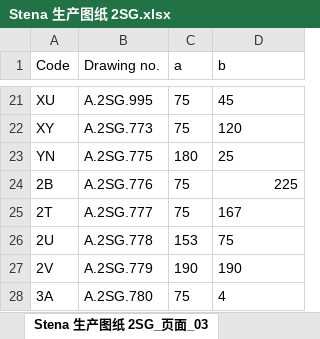
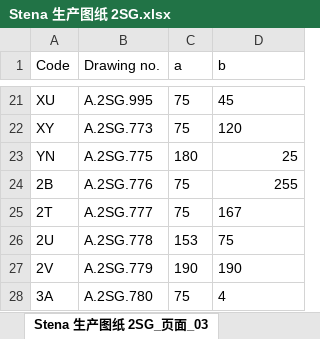
Before and after one commit to slyb2020/NanTong_YNKS, an Excel workbook: Excel/Stena 生产图纸 2SG.xlsx, sheet Stena 生产图纸 2SG_页面_03, drawn as a sheet; only a part is shown, gaps mark what is left out; values as stored, in another font and other column widths than the file's, no borders; the diff names each change by its address in the sheet, - before the commit and + after, or states it on an @@ line.

```diff
--- a/Excel/Stena 生产图纸 2SG.xlsx (sheet Stena 生产图纸 2SG_页面_03)
+++ b/Excel/Stena 生产图纸 2SG.xlsx (sheet Stena 生产图纸 2SG_页面_03)
-D23 alignment: left
+D23 alignment: right
-D24 (b): 225
+D24 (b): 255
```
Also changed, not shown: sheet Stena 生产图纸 2SG_页面_42, 8 other files.
